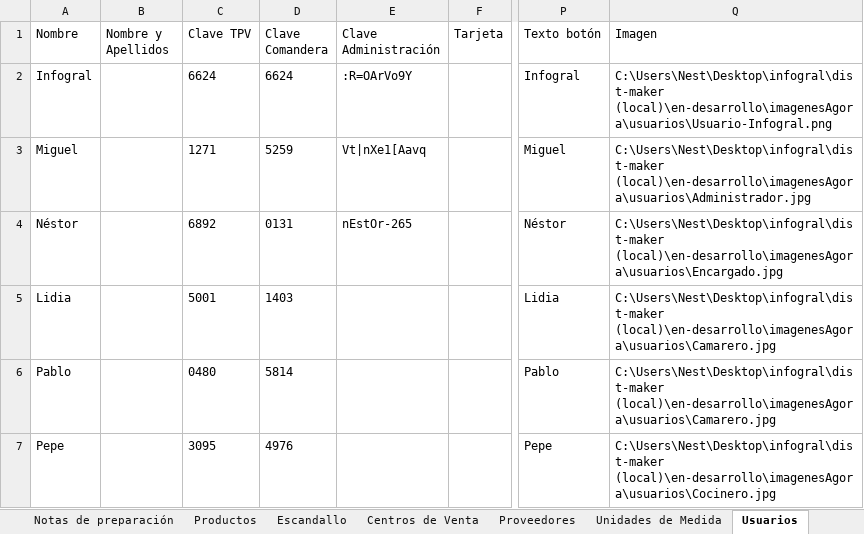
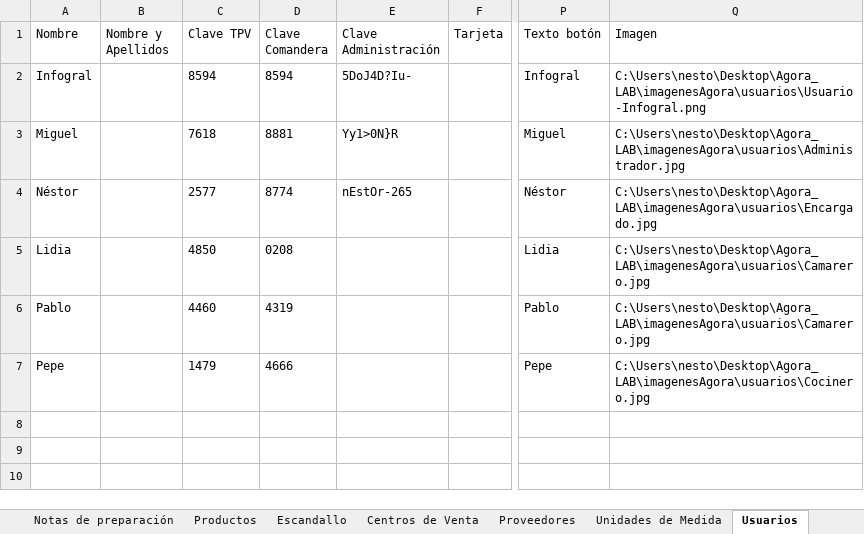
Before and after one commit to nestorlg/Agora_LAB, an Excel workbook: projects/Prueba2/salida.xlsx, sheet Usuarios, drawn as a sheet; only a part is shown, gaps mark what is left out; values as stored, in another font and other column widths than the file's, no borders; the diff names each change by its address in the sheet, - before the commit and + after, or states it on an @@ line.

```diff
--- a/projects/Prueba2/salida.xlsx (sheet Usuarios)
+++ b/projects/Prueba2/salida.xlsx (sheet Usuarios)
-C2 (Clave TPV): 6624
+C2 (Clave TPV): 8594
-D2 (Clave Comandera): 6624
+D2 (Clave Comandera): 8594
-E2 (Clave Administración): :R=OArVo9Y
+E2 (Clave Administración): 5DoJ4D?Iu-
-Q2 (Imagen): C:\Users\Nest\Desktop\infogral\dist-maker (local)\en-desarrollo\imagenesAgora\usuarios\Usuario-Infogral.png
+Q2 (Imagen): C:\Users\nesto\Desktop\Agora_LAB\imagenesAgora\usuarios\Usuario-Infogral.png
-C3 (Clave TPV): 1271
+C3 (Clave TPV): 7618
-D3 (Clave Comandera): 5259
+D3 (Clave Comandera): 8881
-E3 (Clave Administración): Vt|nXe1[Aavq
+E3 (Clave Administración): Yy1>0N}R
-Q3 (Imagen): C:\Users\Nest\Desktop\infogral\dist-maker (local)\en-desarrollo\imagenesAgora\usuarios\Administrador.jpg
+Q3 (Imagen): C:\Users\nesto\Desktop\Agora_LAB\imagenesAgora\usuarios\Administrador.jpg
-C4 (Clave TPV): 6892
+C4 (Clave TPV): 2577
-D4 (Clave Comandera): 0131
+D4 (Clave Comandera): 8774
-Q4 (Imagen): C:\Users\Nest\Desktop\infogral\dist-maker (local)\en-desarrollo\imagenesAgora\usuarios\Encargado.jpg
+Q4 (Imagen): C:\Users\nesto\Desktop\Agora_LAB\imagenesAgora\usuarios\Encargado.jpg
-C5 (Clave TPV): 5001
+C5 (Clave TPV): 4850
-D5 (Clave Comandera): 1403
+D5 (Clave Comandera): 0208
-Q5:Q6 (Imagen): C:\Users\Nest\Desktop\infogral\dist-maker (local)\en-desarrollo\imagenesAgora\usuarios\Camarero.jpg
+Q5:Q6 (Imagen): C:\Users\nesto\Desktop\Agora_LAB\imagenesAgora\usuarios\Camarero.jpg
-C6 (Clave TPV): 0480
+C6 (Clave TPV): 4460
-D6 (Clave Comandera): 5814
+D6 (Clave Comandera): 4319
-C7 (Clave TPV): 3095
+C7 (Clave TPV): 1479
-D7 (Clave Comandera): 4976
+D7 (Clave Comandera): 4666
-Q7 (Imagen): C:\Users\Nest\Desktop\infogral\dist-maker (local)\en-desarrollo\imagenesAgora\usuarios\Cocinero.jpg
+Q7 (Imagen): C:\Users\nesto\Desktop\Agora_LAB\imagenesAgora\usuarios\Cocinero.jpg
```
Also changed, not shown: sheet Productos, sheet Notas de preparación, cache.xlsx, outputExcelCreator/data/cache.xlsx, 26 other files.
